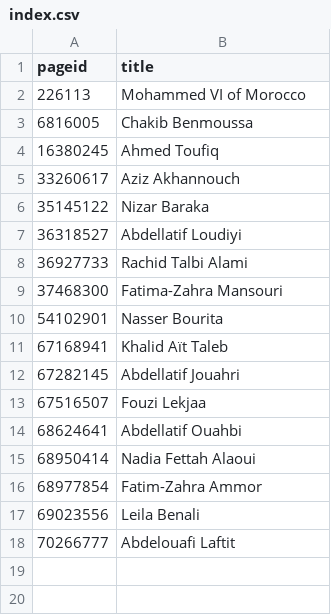
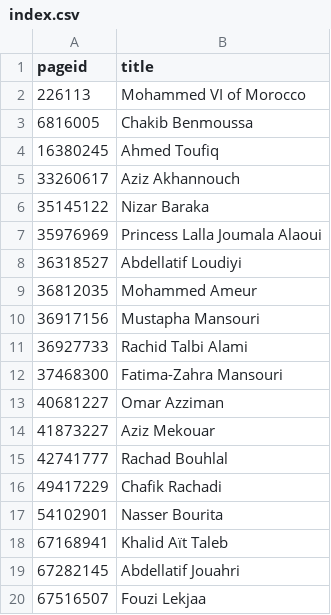
Before and after one commit to every-politician-scrapers/morocco-ministers, a CSV file: enwiki/index.csv, drawn as a sheet; only a part is shown; the shorter side is filled out with more unchanged rows.

```diff
--- a/enwiki/index.csv
+++ b/enwiki/index.csv
@@ -6,5 +6,12 @@ pageid,title
 35145122,Nizar Baraka
+35976969,Princess Lalla Joumala Alaoui
 36318527,Abdellatif Loudiyi
+36812035,Mohammed Ameur
+36917156,Mustapha Mansouri
 36927733,Rachid Talbi Alami
 37468300,Fatima-Zahra Mansouri
+40681227,Omar Azziman
+41873227,Aziz Mekouar
+42741777,Rachad Bouhlal
+49417229,Chafik Rachadi
 54102901,Nasser Bourita
```
Also changed, not shown: 7 other files.
